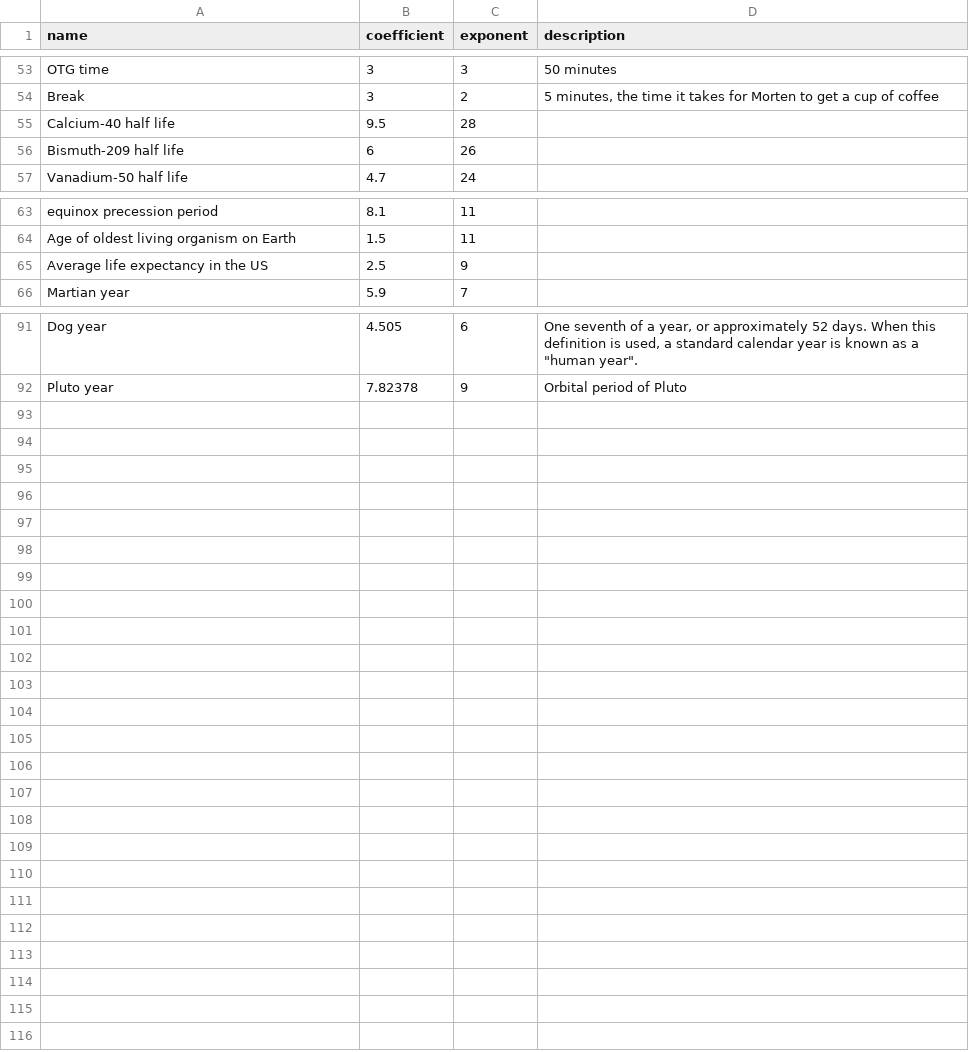
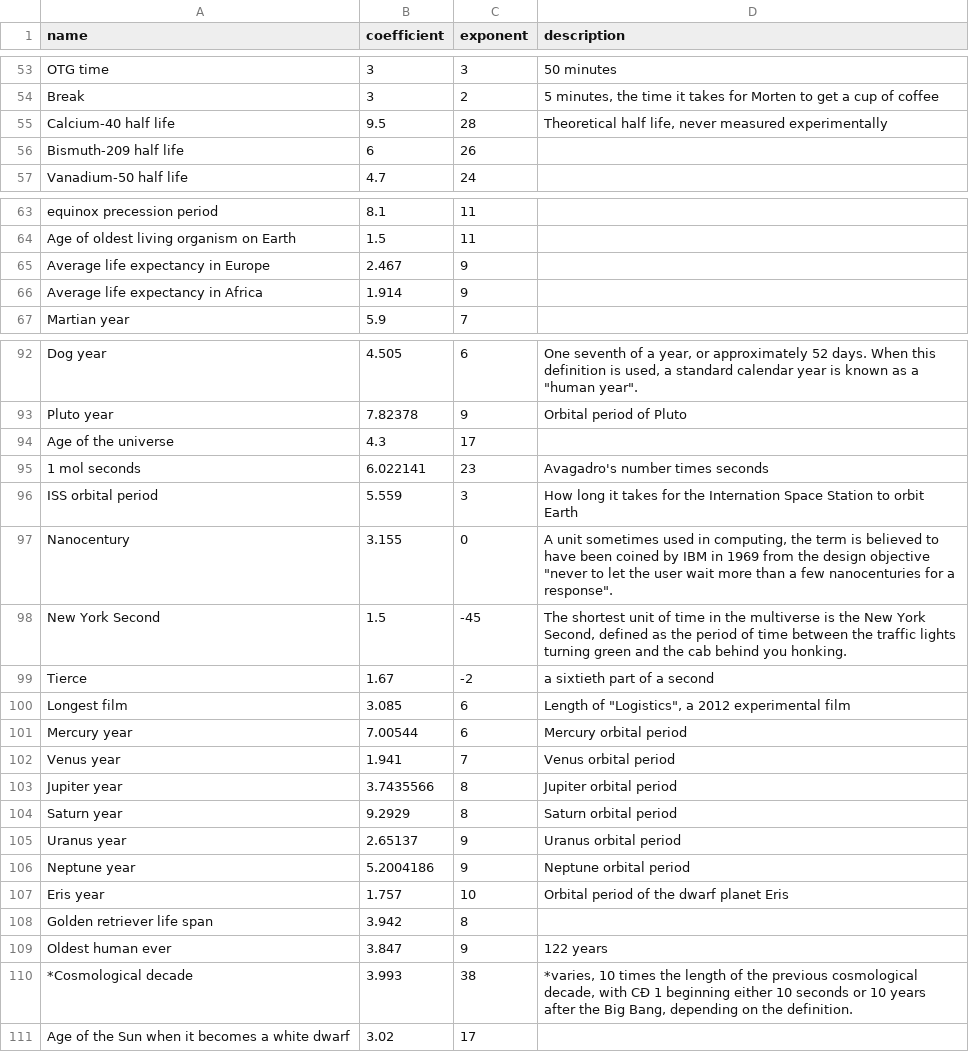
Before and after one commit to ElvinC/microcentury, a CSV file: units.csv, drawn as a sheet; only a part is shown, gaps mark what is left out.

Commit message:
more units and performance improvements

```diff
--- a/units.csv
+++ b/units.csv
@@ -54,3 +54,3 @@ OTG time;3;3;50 minutes
 Break;3;2;5 minutes, the time it takes for Morten to get a cup of coffee
-Calcium-40 half life;9.5;28;
+Calcium-40 half life;9.5;28;Theoretical half life, never measured experimentally
 Bismuth-209 half life;6;26;
@@ -64,3 +64,4 @@ equinox precession period;8.1;11;
 Age of oldest living organism on Earth;1.5;11;
-Average life expectancy in the US;2.5;9;
+Average life expectancy in Europe;2.467;9;
+Average life expectancy in Africa;1.914;9;
 Martian year;5.9;7;
@@ -92 +93,19 @@ Dog year;4.505;6;"One seventh of a year, or approximately 52 days. When this de
 Pluto year;7.82378;9;Orbital period of Pluto
+Age of the universe;4.3;17;
+1 mol seconds;6.022141;23;Avagadro's number times seconds
+ISS orbital period;5.559;3;How long it takes for the Internation Space Station to orbit Earth
+Nanocentury;3.155;0;"A unit sometimes used in computing, the term is believed to have been coined by IBM in 1969 from the design objective ""never to let the user wait more than a few nanocenturies for a response""."
+New York Second;1.5;-45;The shortest unit of time in the multiverse is the New York Second, defined as the period of time between the traffic lights turning green and the cab behind you honking.
+Tierce;1.67;-2;a sixtieth part of a second
+Longest film;3.085;6;"Length of ""Logistics"", a 2012 experimental film"
+Mercury year;7.00544;6;Mercury orbital period
+Venus year;1.941;7;Venus orbital period
+Jupiter year;3.7435566;8;Jupiter orbital period
+Saturn year;9.2929;8;Saturn orbital period
+Uranus year;2.65137;9;Uranus orbital period
+Neptune year;5.2004186;9;Neptune orbital period
+Eris year;1.757;10;Orbital period of the dwarf planet Eris
+Golden retriever life span;3.942;8;
+Oldest human ever;3.847;9;122 years
+*Cosmological decade;3.993;38; *varies, 10 times the length of the previous cosmological decade, with CÐ 1 beginning either 10 seconds or 10 years after the Big Bang, depending on the definition.
+Age of the Sun when it becomes a white dwarf;3.02;17;
```
Also changed, not shown: 3 other files.
